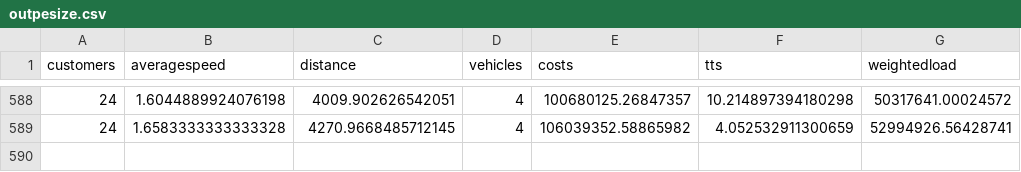
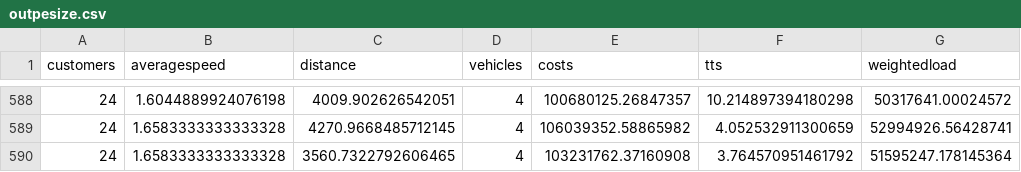
Before and after one commit to danielsich/BSC, a CSV file: output/outpesize.csv, drawn as a sheet; only a part is shown, gaps mark what is left out.

Commit message:
write2csv pe

```diff
--- a/output/outpesize.csv
+++ b/output/outpesize.csv
@@ -589 +589,2 @@ customers, averagespeed, distance, vehicles, costs, tts, weightedload
 24,1.6583333333333328,4270.9668485712145,4,106039352.58865982,4.052532911300659,52994926.56428741
+24,1.6583333333333328,3560.7322792606465,4,103231762.37160908,3.764570951461792,51595247.178145364
```
